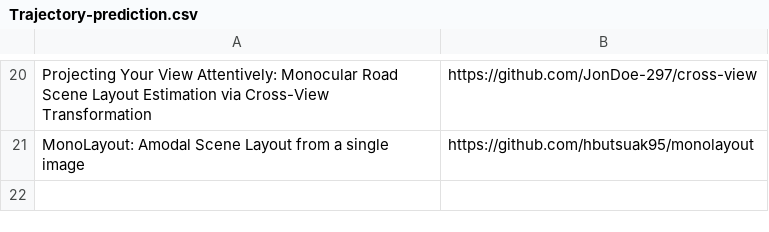
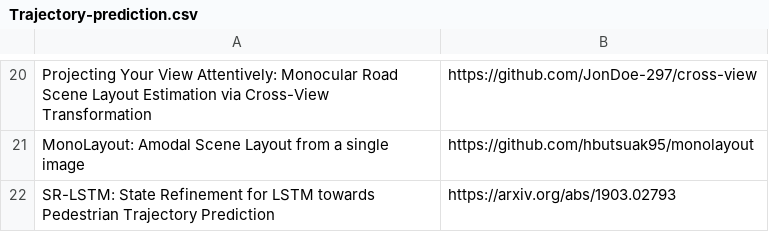
Before and after one commit to shanmo/awesome-object-slam, a CSV file: Trajectory-prediction.csv, drawn as a sheet; only a part is shown, gaps mark what is left out; the diff names each change by its address in the sheet, - before the commit and + after, or states it on an @@ line.

Commit message:
Update Trajectory-prediction.csv

```diff
--- a/Trajectory-prediction.csv
+++ b/Trajectory-prediction.csv
+row 22: SR-LSTM: State Refinement for LSTM towards Pedestrian Trajectory Prediction | https://arxiv.org/abs/1903.02793
```
